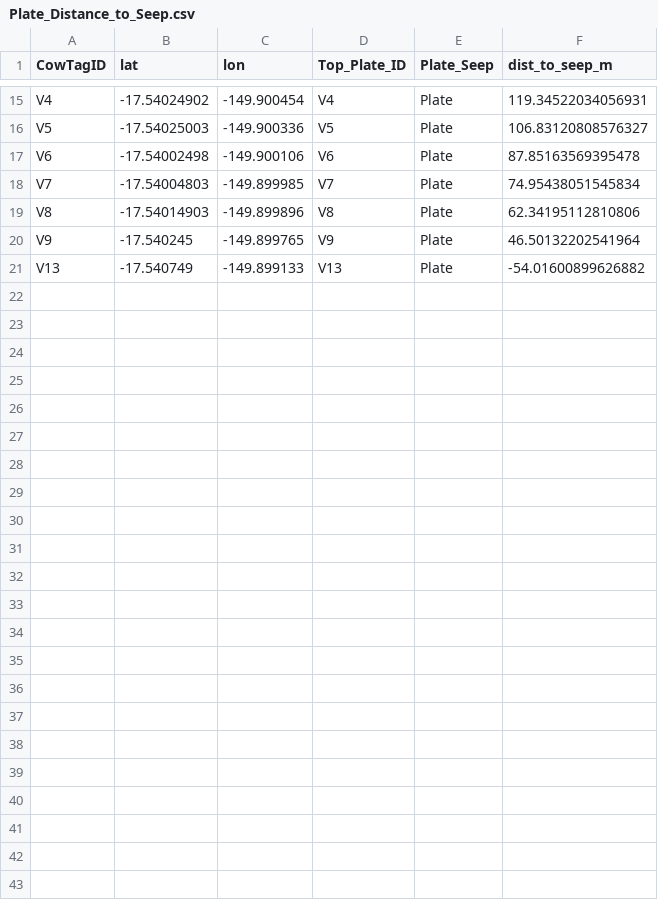
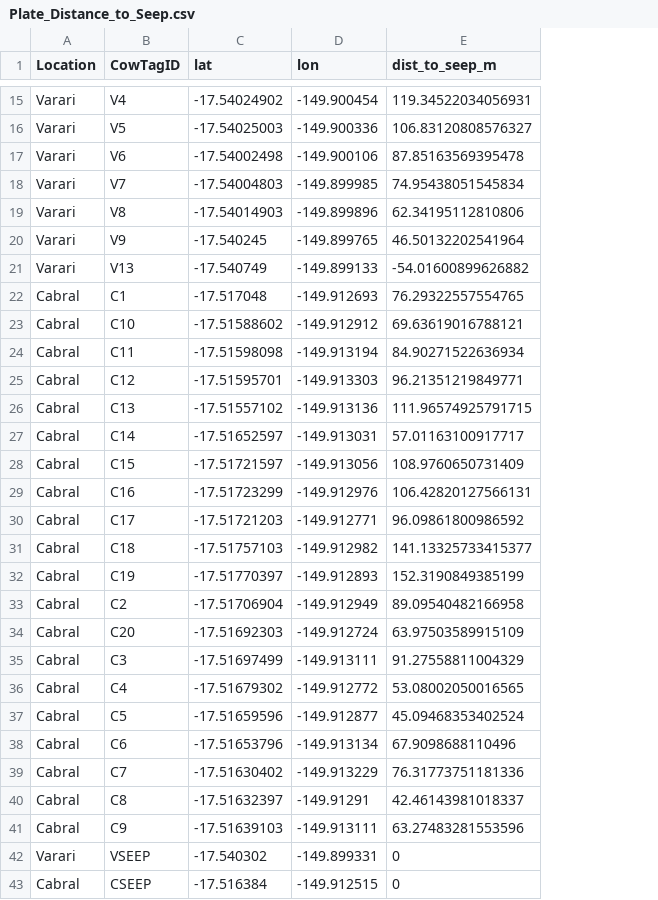
Before and after one commit to dbarnas/Community_Functional_Diversity, a CSV file: Data/Plate_Distance_to_Seep.csv, drawn as a sheet; only a part is shown, gaps mark what is left out; removed rows and columns are numbered as before the commit, all else as after; the diff names each change by its address in the sheet, - before the commit and + after, or states it on an @@ line.

Commit message:
add Cabral distances from seep GPS pt

```diff
--- a/Data/Plate_Distance_to_Seep.csv
+++ b/Data/Plate_Distance_to_Seep.csv
+column A (Location), rows 15-21: all Varari
-column D (Top_Plate_ID), rows 15-21: V4 | V5 | V6 | V7 | V8 | V9 | V13
-column E (Plate_Seep), rows 15-21: all Plate
+row 22: Cabral | C1 | -17.517048 | -149.912693 | 76.29322557554765
+row 23: Cabral | C10 | -17.51588602 | -149.912912 | 69.63619016788121
+row 24: Cabral | C11 | -17.51598098 | -149.913194 | 84.90271522636934
+row 25: Cabral | C12 | -17.51595701 | -149.913303 | 96.21351219849771
+row 26: Cabral | C13 | -17.51557102 | -149.913136 | 111.96574925791715
+row 27: Cabral | C14 | -17.51652597 | -149.913031 | 57.01163100917717
+row 28: Cabral | C15 | -17.51721597 | -149.913056 | 108.9760650731409
+row 29: Cabral | C16 | -17.51723299 | -149.912976 | 106.42820127566131
+row 30: Cabral | C17 | -17.51721203 | -149.912771 | 96.09861800986592
+row 31: Cabral | C18 | -17.51757103 | -149.912982 | 141.13325733415377
+row 32: Cabral | C19 | -17.51770397 | -149.912893 | 152.3190849385199
+row 33: Cabral | C2 | -17.51706904 | -149.912949 | 89.09540482166958
+row 34: Cabral | C20 | -17.51692303 | -149.912724 | 63.97503589915109
+row 35: Cabral | C3 | -17.51697499 | -149.913111 | 91.27558811004329
+row 36: Cabral | C4 | -17.51679302 | -149.912772 | 53.08002050016565
+row 37: Cabral | C5 | -17.51659596 | -149.912877 | 45.09468353402524
+row 38: Cabral | C6 | -17.51653796 | -149.913134 | 67.9098688110496
+row 39: Cabral | C7 | -17.51630402 | -149.913229 | 76.31773751181336
+row 40: Cabral | C8 | -17.51632397 | -149.91291 | 42.46143981018337
+row 41: Cabral | C9 | -17.51639103 | -149.913111 | 63.27483281553596
+row 42: Varari | VSEEP | -17.540302 | -149.899331 | 0
+row 43: Cabral | CSEEP | -17.516384 | -149.912515 | 0
```
Also changed, not shown: 1 other file.
